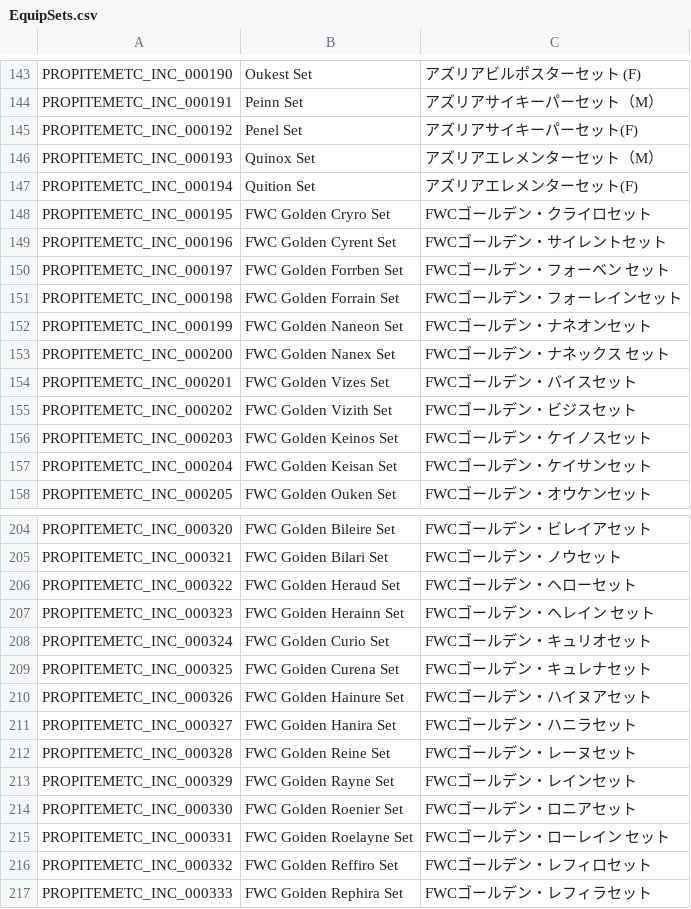
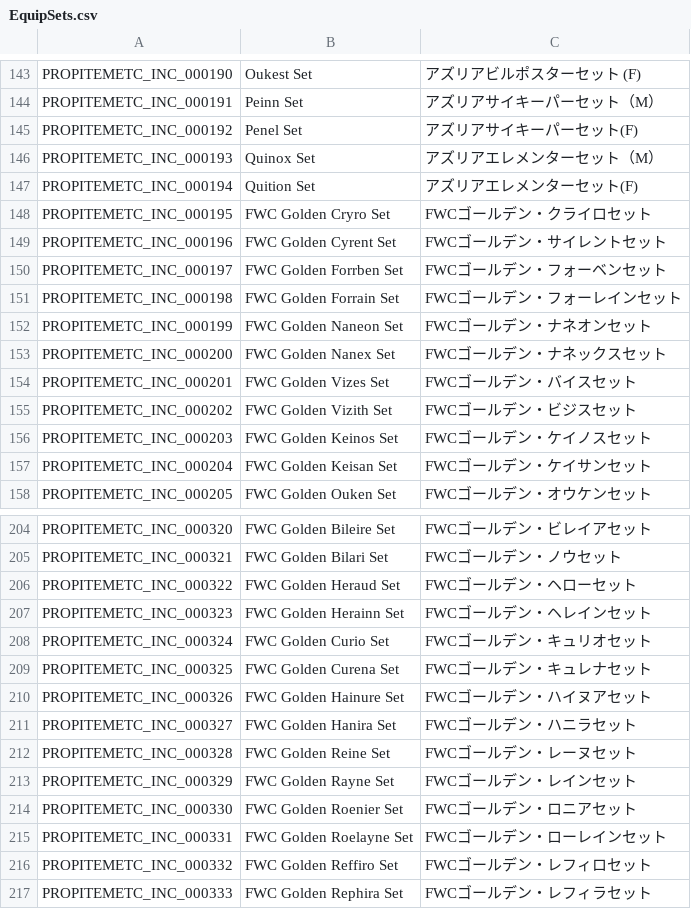
Before and after one commit to rica-augur/Flyff-Universe-Translations, a CSV file: Japanese/EquipSets.csv, drawn as a sheet; only a part is shown, gaps mark what is left out.

```diff
--- a/Japanese/EquipSets.csv
+++ b/Japanese/EquipSets.csv
@@ -149,6 +149,6 @@ PROPITEMETC_INC_000195,FWC Golden Cryro Set,FWCゴールデン・クライロセ
 PROPITEMETC_INC_000196,FWC Golden Cyrent Set,FWCゴールデン・サイレントセット
-PROPITEMETC_INC_000197,FWC Golden Forrben Set,FWCゴールデン・フォーベン セット
+PROPITEMETC_INC_000197,FWC Golden Forrben Set,FWCゴールデン・フォーベンセット
 PROPITEMETC_INC_000198,FWC Golden Forrain Set,FWCゴールデン・フォーレインセット
 PROPITEMETC_INC_000199,FWC Golden Naneon Set,FWCゴールデン・ナネオンセット
-PROPITEMETC_INC_000200,FWC Golden Nanex Set,FWCゴールデン・ナネックス セット
+PROPITEMETC_INC_000200,FWC Golden Nanex Set,FWCゴールデン・ナネックスセット
 PROPITEMETC_INC_000201,FWC Golden Vizes Set,FWCゴールデン・バイスセット
@@ -206,3 +206,3 @@ PROPITEMETC_INC_000321,FWC Golden Bilari Set,FWCゴールデン・ノウセッ
 PROPITEMETC_INC_000322,FWC Golden Heraud Set,FWCゴールデン・ヘローセット
-PROPITEMETC_INC_000323,FWC Golden Herainn Set,FWCゴールデン・ヘレイン セット
+PROPITEMETC_INC_000323,FWC Golden Herainn Set,FWCゴールデン・ヘレインセット
 PROPITEMETC_INC_000324,FWC Golden Curio Set,FWCゴールデン・キュリオセット
@@ -214,3 +214,3 @@ PROPITEMETC_INC_000329,FWC Golden Rayne Set,FWCゴールデン・レインセッ
 PROPITEMETC_INC_000330,FWC Golden Roenier Set,FWCゴールデン・ロニアセット
-PROPITEMETC_INC_000331,FWC Golden Roelayne Set,FWCゴールデン・ローレイン セット
+PROPITEMETC_INC_000331,FWC Golden Roelayne Set,FWCゴールデン・ローレインセット
 PROPITEMETC_INC_000332,FWC Golden Reffiro Set,FWCゴールデン・レフィロセット
```
